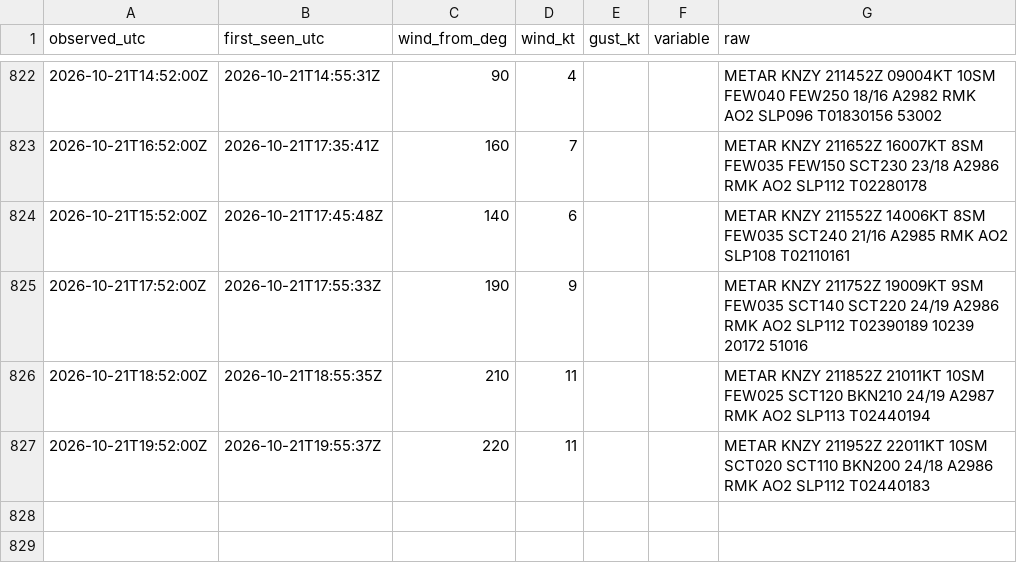
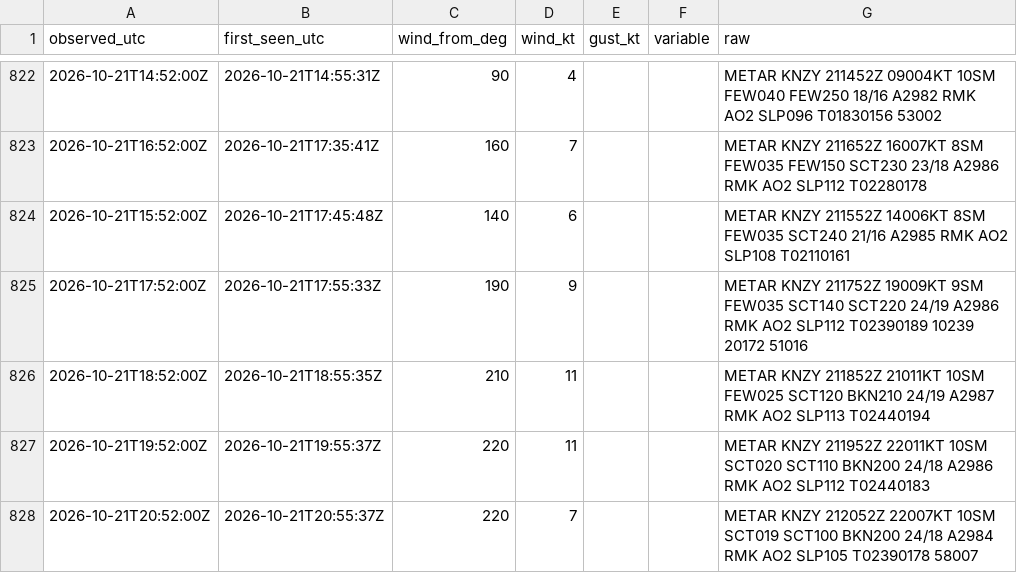
Before and after one commit to ptrrdrck/nado-waves, a CSV file: data/wind/KNZY.csv, drawn as a sheet; only a part is shown, gaps mark what is left out.

```diff
--- a/data/wind/KNZY.csv
+++ b/data/wind/KNZY.csv
@@ -827 +827,2 @@ observed_utc,first_seen_utc,wind_from_deg,wind_kt,gust_kt,variable,raw
 2026-10-21T19:52:00Z,2026-10-21T19:55:37Z,220,11,,,METAR KNZY 211952Z 22011KT 10SM SCT020 SCT110 BKN200 24/18 A2986 RMK AO2 SLP112 T02440183
+2026-10-21T20:52:00Z,2026-10-21T20:55:37Z,220,7,,,METAR KNZY 212052Z 22007KT 10SM SCT019 SCT100 BKN200 24/18 A2984 RMK AO2 SLP105 T02390178 58007
```
Also changed, not shown: data/tide/9410170_observed.csv.
